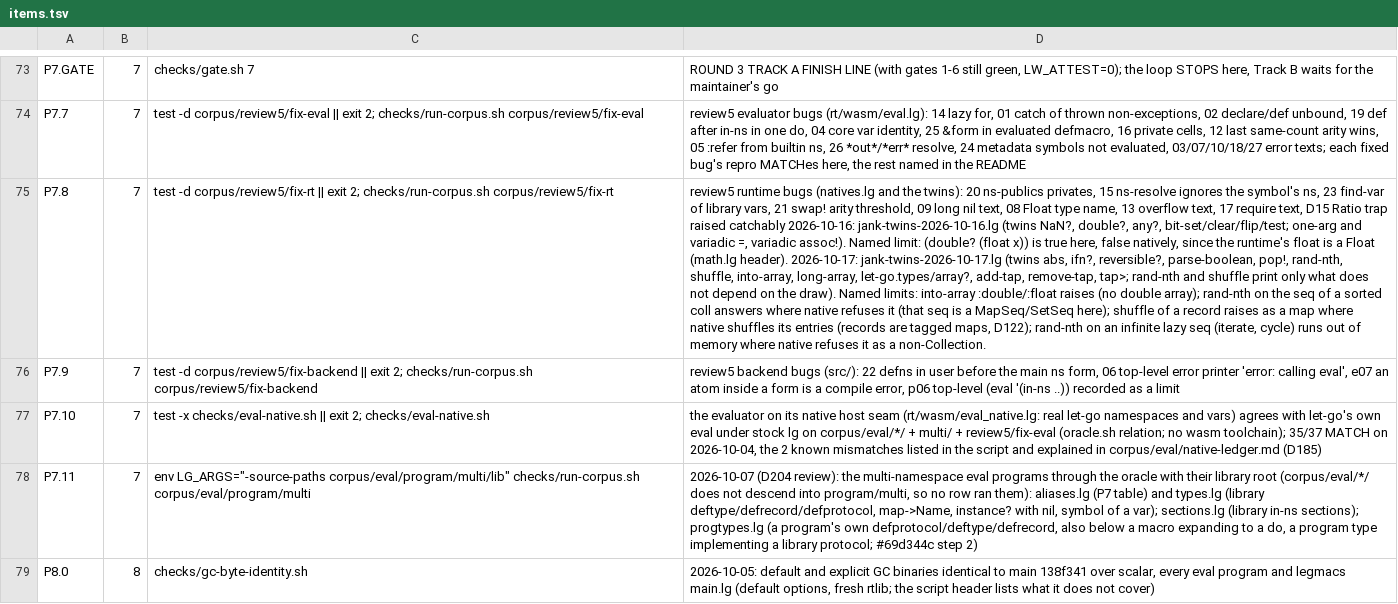
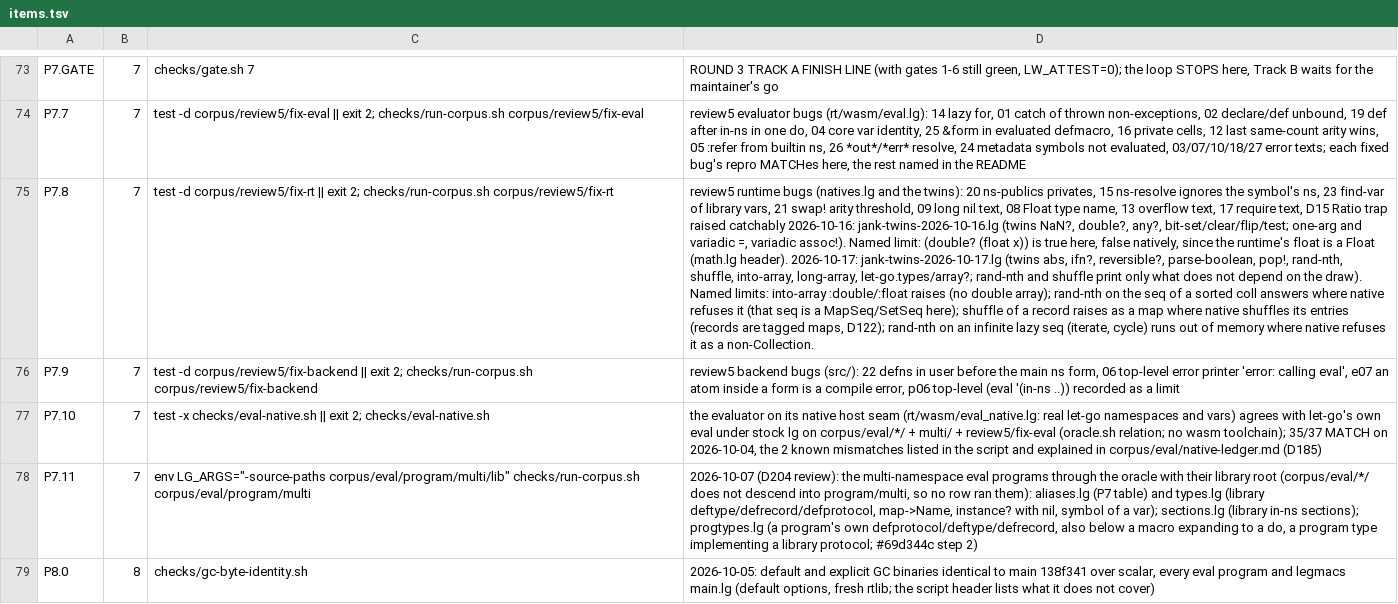
Before and after one commit to mparrett/let-go-wasmgc, a TSV file: checks/items.tsv, drawn as a sheet; only a part is shown, gaps mark what is left out; the diff names each change by its address in the sheet, - before the commit and + after, or states it on an @@ line.

```diff
--- a/checks/items.tsv
+++ b/checks/items.tsv
-D75: …into-array, long-array, let-go.types/array?, add-tap, remove-tap, tap>; rand-nth and…
+D75: …into-array, long-array, let-go.types/array?; rand-nth and…
```
Also changed, not shown: 4 other files.
